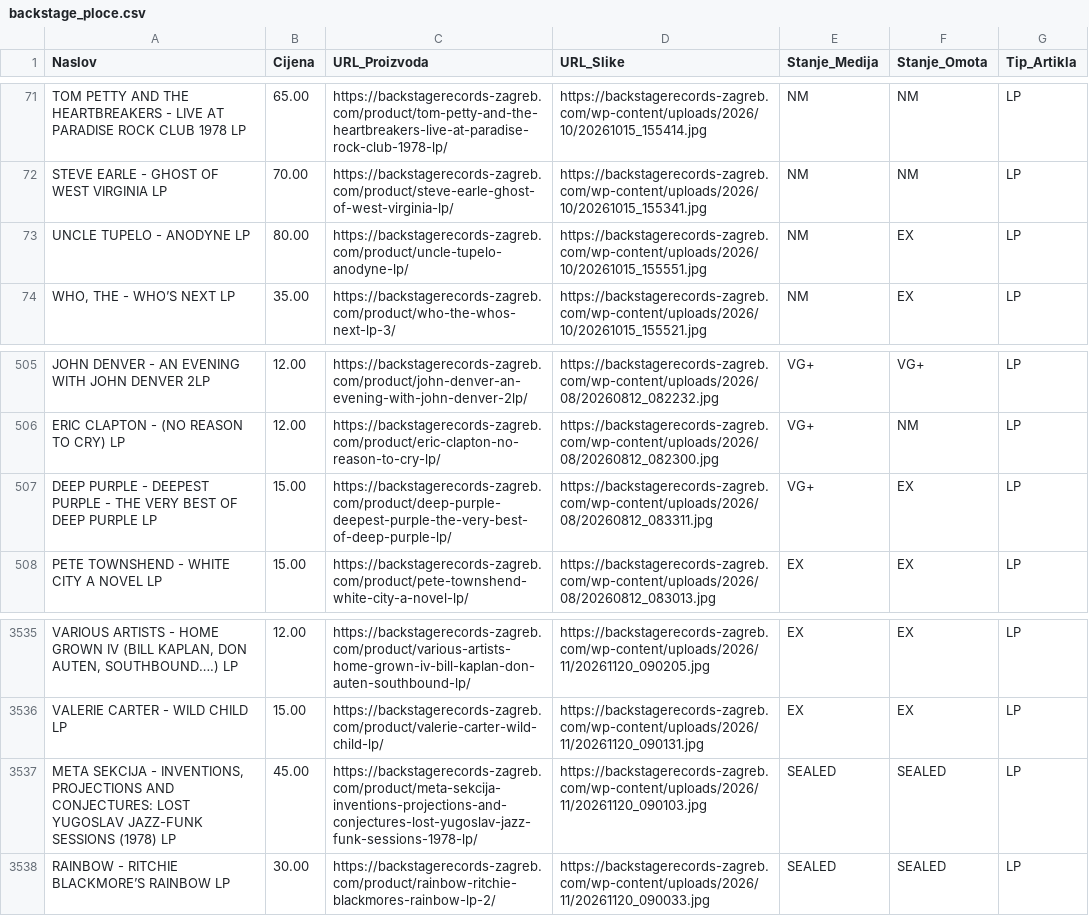
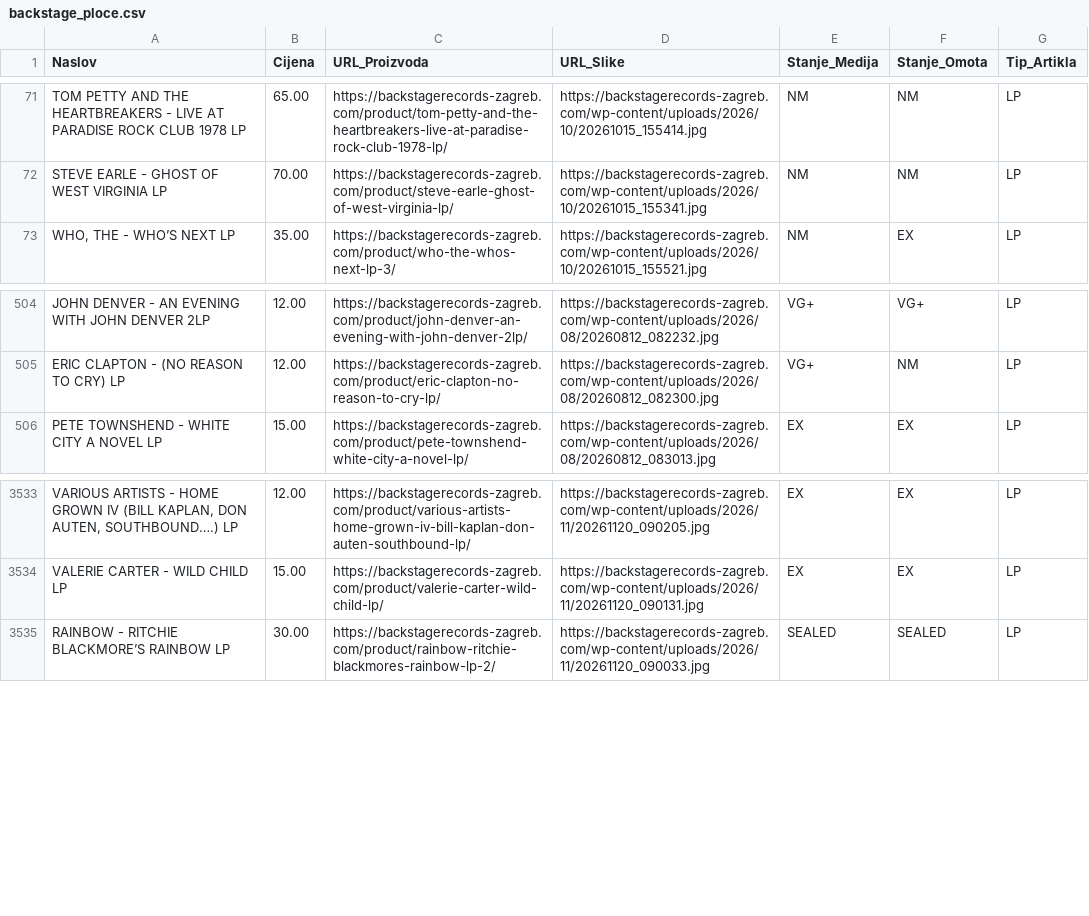
Before and after one commit to Z0M81Eb/baza-ploca, a CSV file: backstage_ploce.csv, drawn as a sheet; only a part is shown, gaps mark what is left out; the diff names each change by its address in the sheet, - before the commit and + after, or states it on an @@ line.

```diff
--- a/backstage_ploce.csv
+++ b/backstage_ploce.csv
-row 73: UNCLE TUPELO - ANODYNE LP | 80.00 | https://backstagerecords-zagreb.com/product/uncle-tupelo-anodyne-lp/ | https://backstagerecords-zagreb.com/wp-content/uploads/2026/10/20261015_155551.jpg | NM | EX | LP
-row 507: DEEP PURPLE - DEEPEST PURPLE - THE VERY BEST OF DEEP PURPLE LP | 15.00 | https://backstagerecords-zagreb.com/product/deep-purple-deepest-purple-the-very-best-of-deep-purple-lp/ | https://backstagerecords-zagreb.com/wp-content/uploads/2026/08/20260812_083311.jpg | VG+ | EX | LP
-row 3537: META SEKCIJA - INVENTIONS, PROJECTIONS AND CONJECTURES: LOST YUGOSLAV JAZZ-FUNK SESSIONS (1978) LP | 45.00 | https://backstagerecords-zagreb.com/product/meta-sekcija-inventions-projections-and-conjectures-lost-yugoslav-jazz-funk-sessions-1978-lp/ | https://backstagerecords-zagreb.com/wp-content/uploads/2026/11/20261120_090103.jpg | SEALED | SEALED | LP
```
Also changed, not shown: crorec_ploce.csv, dallas_ploce.csv, 25 other files.
